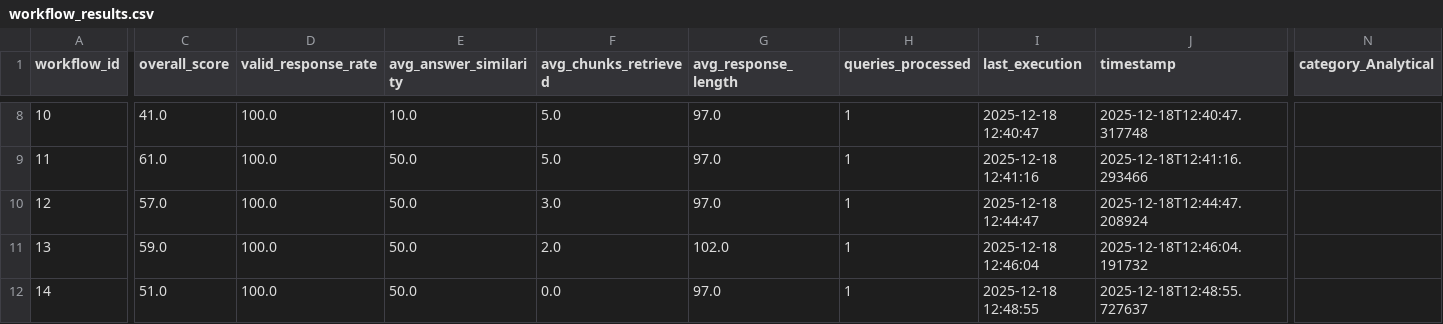
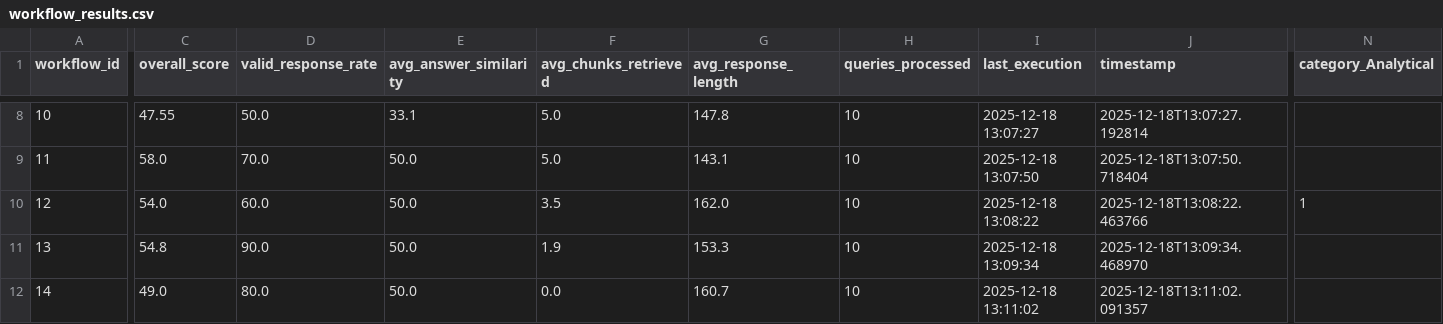
Before and after one commit to GreptonZrt/RAG_TESTS, a CSV file: workflow_results.csv, drawn as a sheet; only a part is shown, gaps mark what is left out; the diff covers the shown part only; the diff names each change by its address in the sheet, - before the commit and + after, or states it on an @@ line.

```diff
--- a/workflow_results.csv
+++ b/workflow_results.csv
-C8 (overall_score): 41.0
+C8 (overall_score): 47.55
-D8 (valid_response_rate): 100.0
+D8 (valid_response_rate): 50.0
-E8 (avg_answer_similarity): 10.0
+E8 (avg_answer_similarity): 33.1
-G8 (avg_response_length): 97.0
+G8 (avg_response_length): 147.8
-H8:H12 (queries_processed): 1
+H8:H12 (queries_processed): 10
-I8 (last_execution): 2025-12-18 12:40:47
+I8 (last_execution): 2025-12-18 13:07:27
-J8 (timestamp): 2025-12-18T12:40:47.317748
+J8 (timestamp): 2025-12-18T13:07:27.192814
-C9 (overall_score): 61.0
+C9 (overall_score): 58.0
-D9 (valid_response_rate): 100.0
+D9 (valid_response_rate): 70.0
-G9 (avg_response_length): 97.0
+G9 (avg_response_length): 143.1
-I9 (last_execution): 2025-12-18 12:41:16
+I9 (last_execution): 2025-12-18 13:07:50
-J9 (timestamp): 2025-12-18T12:41:16.293466
+J9 (timestamp): 2025-12-18T13:07:50.718404
-C10 (overall_score): 57.0
+C10 (overall_score): 54.0
-D10 (valid_response_rate): 100.0
+D10 (valid_response_rate): 60.0
-F10 (avg_chunks_retrieved): 3.0
+F10 (avg_chunks_retrieved): 3.5
-G10 (avg_response_length): 97.0
+G10 (avg_response_length): 162.0
-I10 (last_execution): 2025-12-18 12:44:47
+I10 (last_execution): 2025-12-18 13:08:22
-J10 (timestamp): 2025-12-18T12:44:47.208924
+J10 (timestamp): 2025-12-18T13:08:22.463766
-N10 (category_Analytical): (empty)
+N10 (category_Analytical): 1
-C11 (overall_score): 59.0
+C11 (overall_score): 54.8
-D11 (valid_response_rate): 100.0
+D11 (valid_response_rate): 90.0
-F11 (avg_chunks_retrieved): 2.0
+F11 (avg_chunks_retrieved): 1.9
-G11 (avg_response_length): 102.0
+G11 (avg_response_length): 153.3
-I11 (last_execution): 2025-12-18 12:46:04
+I11 (last_execution): 2025-12-18 13:09:34
-J11 (timestamp): 2025-12-18T12:46:04.191732
+J11 (timestamp): 2025-12-18T13:09:34.468970
-C12 (overall_score): 51.0
+C12 (overall_score): 49.0
-D12 (valid_response_rate): 100.0
+D12 (valid_response_rate): 80.0
-G12 (avg_response_length): 97.0
+G12 (avg_response_length): 160.7
-I12 (last_execution): 2025-12-18 12:48:55
+I12 (last_execution): 2025-12-18 13:11:02
-J12 (timestamp): 2025-12-18T12:48:55.727637
+J12 (timestamp): 2025-12-18T13:11:02.091357
```
Also changed, not shown: 40 edited cells elsewhere in this file, 5 other files.
